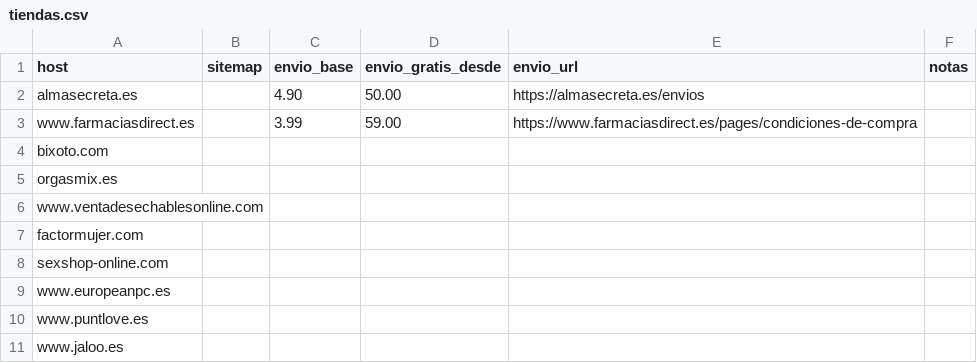
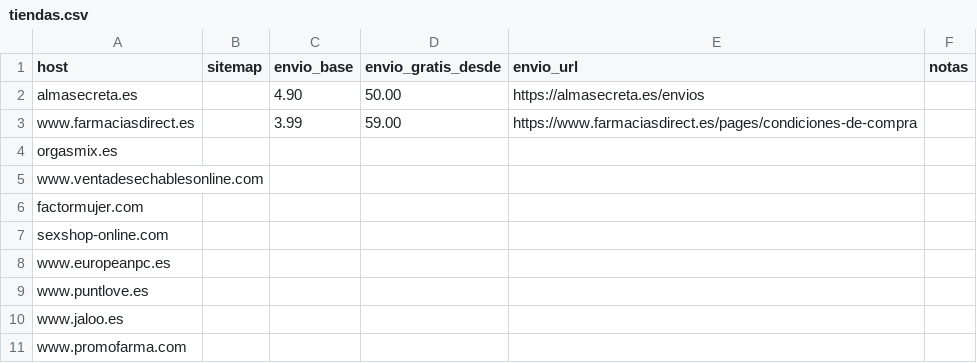
Before and after one commit to eroxfantasygtf-max/erox-competencia, a CSV file: tiendas.csv, drawn as a sheet; only a part is shown; the shorter side is filled out with more unchanged rows; the diff names each change by its address in the sheet, - before the commit and + after, or states it on an @@ line.

```diff
--- a/tiendas.csv
+++ b/tiendas.csv
-row 4: bixoto.com
```
Also changed, not shown: 6 other files.
